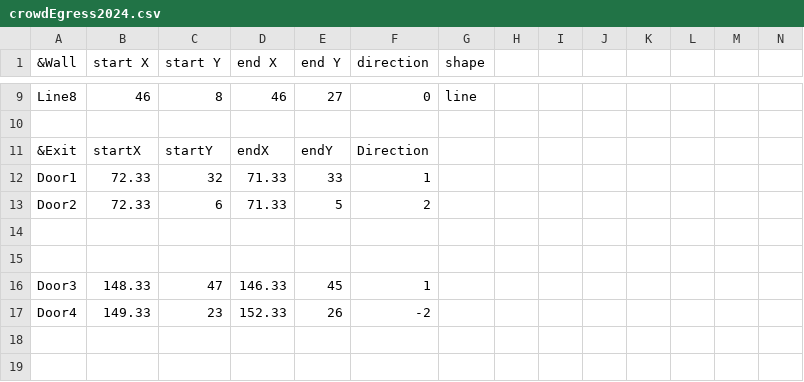
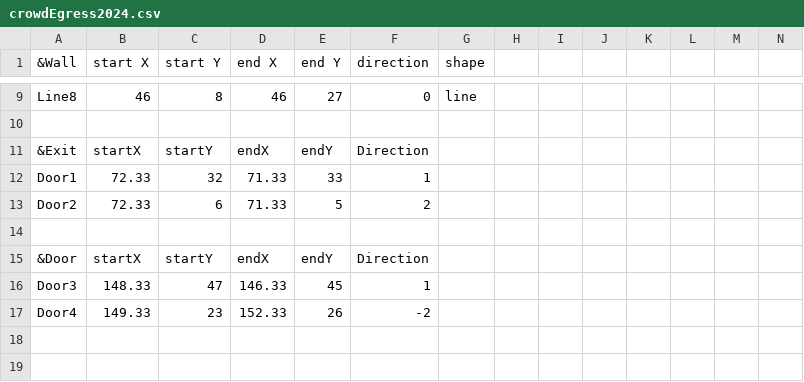
Before and after one commit to godisreal/csv-array-reader, a CSV file: crowdEgress2024.csv, drawn as a sheet; only a part is shown, gaps mark what is left out; rows hold the shown columns only; the diff names each change by its address in the sheet, - before the commit and + after, or states it on an @@ line.

Commit message:
Add &Door in crowdEgress2024.csv

```diff
--- a/crowdEgress2024.csv
+++ b/crowdEgress2024.csv
-row 15: (empty)
+row 15: &Door | startX | startY | endX | endY | Direction
```
